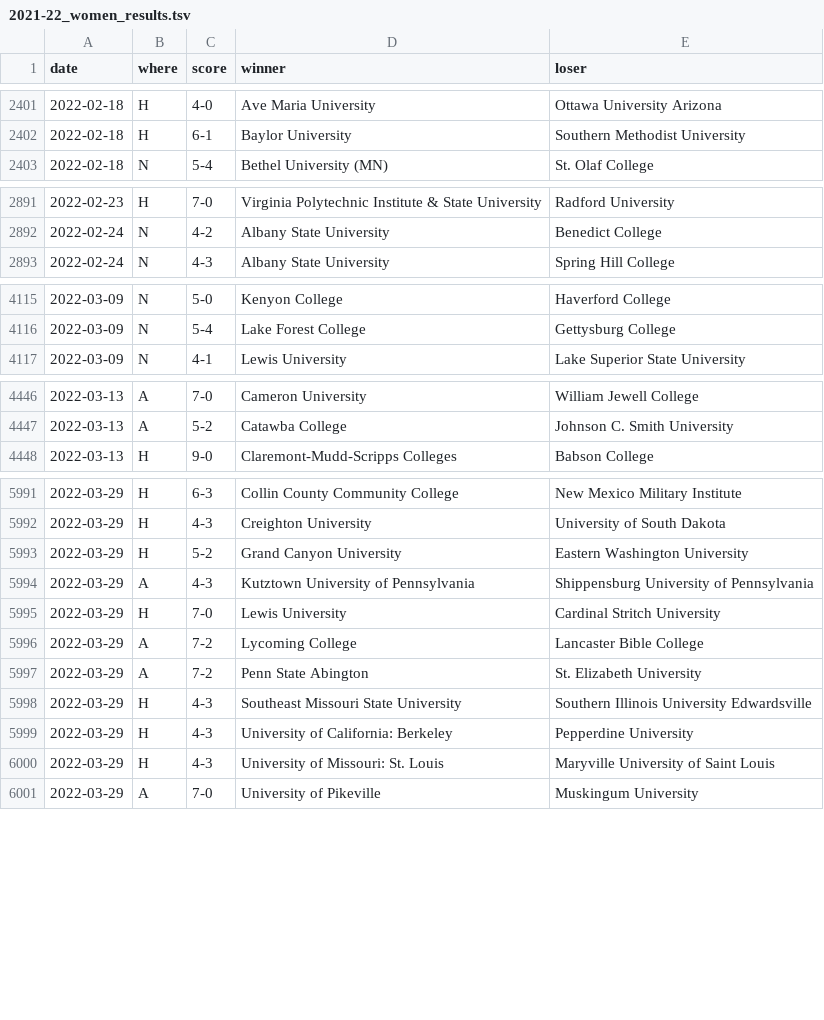
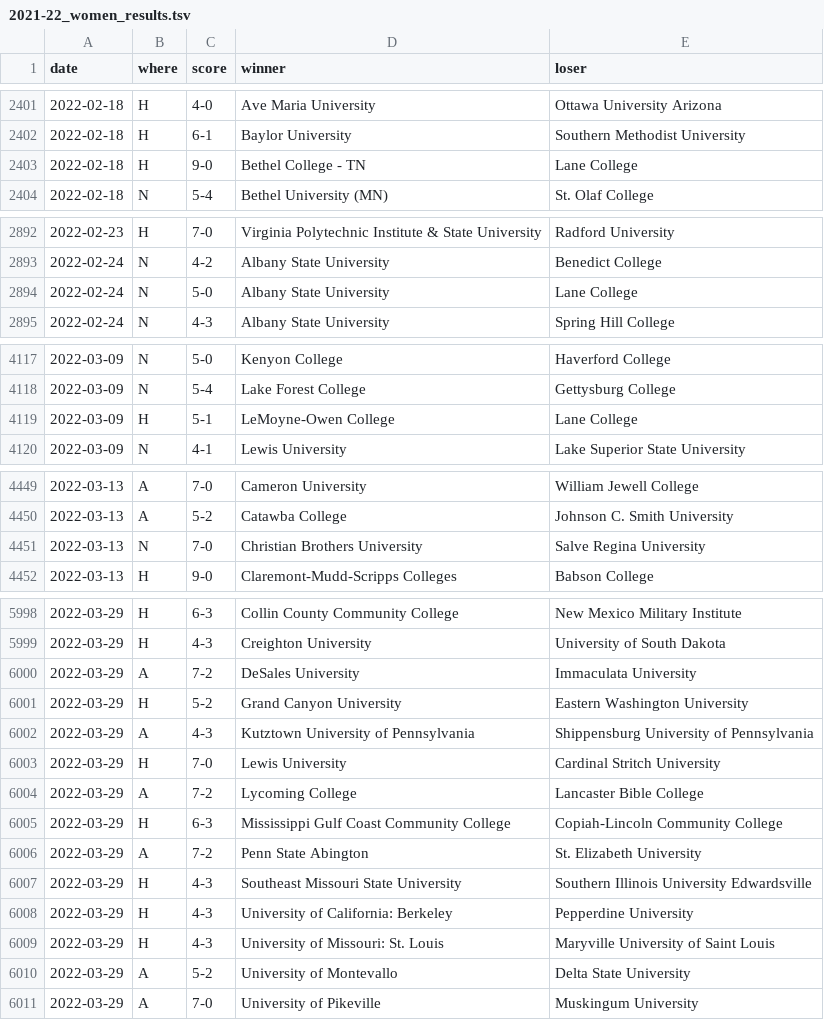
Before and after one commit to TennisOpenData/college-tennis-massey, a TSV file: 2021-22_women_results.tsv, drawn as a sheet; only a part is shown, gaps mark what is left out; the diff covers the shown part only; the diff names each change by its address in the sheet, - before the commit and + after, or states it on an @@ line.

```diff
--- a/2021-22_women_results.tsv
+++ b/2021-22_women_results.tsv
+row 2403: 2022-02-18 | H | 9-0 | Bethel College - TN | Lane College
+row 2894: 2022-02-24 | N | 5-0 | Albany State University | Lane College
+row 4119: 2022-03-09 | H | 5-1 | LeMoyne-Owen College | Lane College
+row 4451: 2022-03-13 | N | 7-0 | Christian Brothers University | Salve Regina University
+row 6000: 2022-03-29 | A | 7-2 | DeSales University | Immaculata University
+row 6005: 2022-03-29 | H | 6-3 | Mississippi Gulf Coast Community College | Copiah-Lincoln Community College
+row 6010: 2022-03-29 | A | 5-2 | University of Montevallo | Delta State University
```
Also changed, not shown: 3 added rows and 2 edited cells elsewhere in this file, 2021-22_men_results.tsv.
